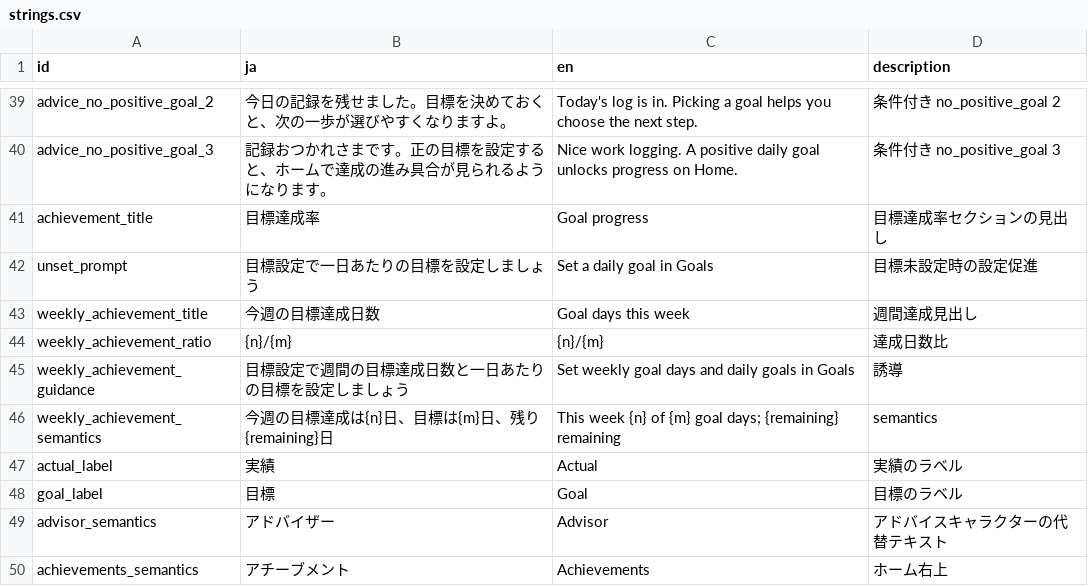
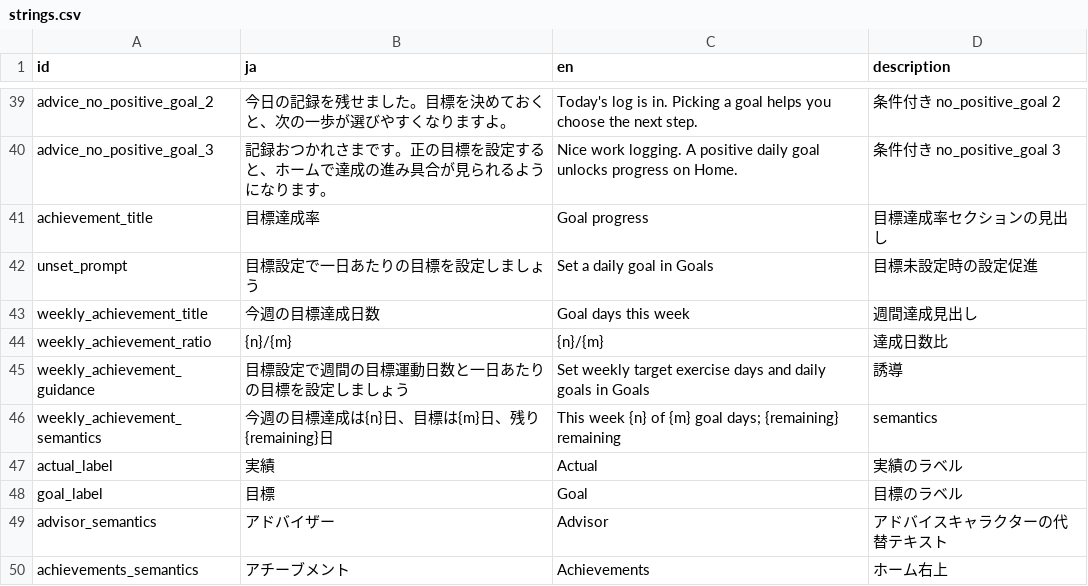
Before and after one commit to madahataraku/CogLog, a CSV file: app_packages/screen/feature/top/res/strings.csv, drawn as a sheet; only a part is shown, gaps mark what is left out.

```diff
--- a/app_packages/screen/feature/top/res/strings.csv
+++ b/app_packages/screen/feature/top/res/strings.csv
@@ -44,3 +44,3 @@ weekly_achievement_title,今週の目標達成日数,Goal days this week,週間
 weekly_achievement_ratio,{n}/{m},{n}/{m},達成日数比
-weekly_achievement_guidance,目標設定で週間の目標達成日数と一日あたりの目標を設定しましょう,Set weekly goal days and daily goals in Goals,誘導
+weekly_achievement_guidance,目標設定で週間の目標運動日数と一日あたりの目標を設定しましょう,Set weekly target exercise days and daily goals in Goals,誘導
 weekly_achievement_semantics,今週の目標達成は{n}日、目標は{m}日、残り{remaining}日,This week {n} of {m} goal days; {remaining} remaining,semantics
```
Also changed, not shown: app_packages/screen/feature/goal_settings/res/strings.csv, 13 other files.
